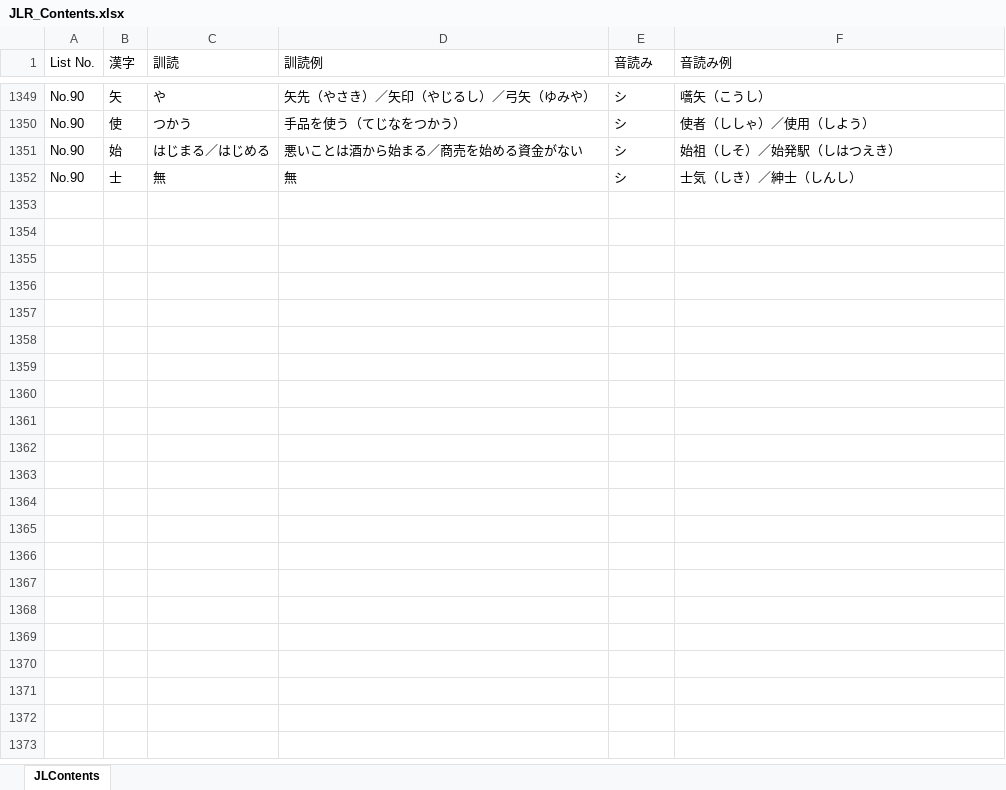
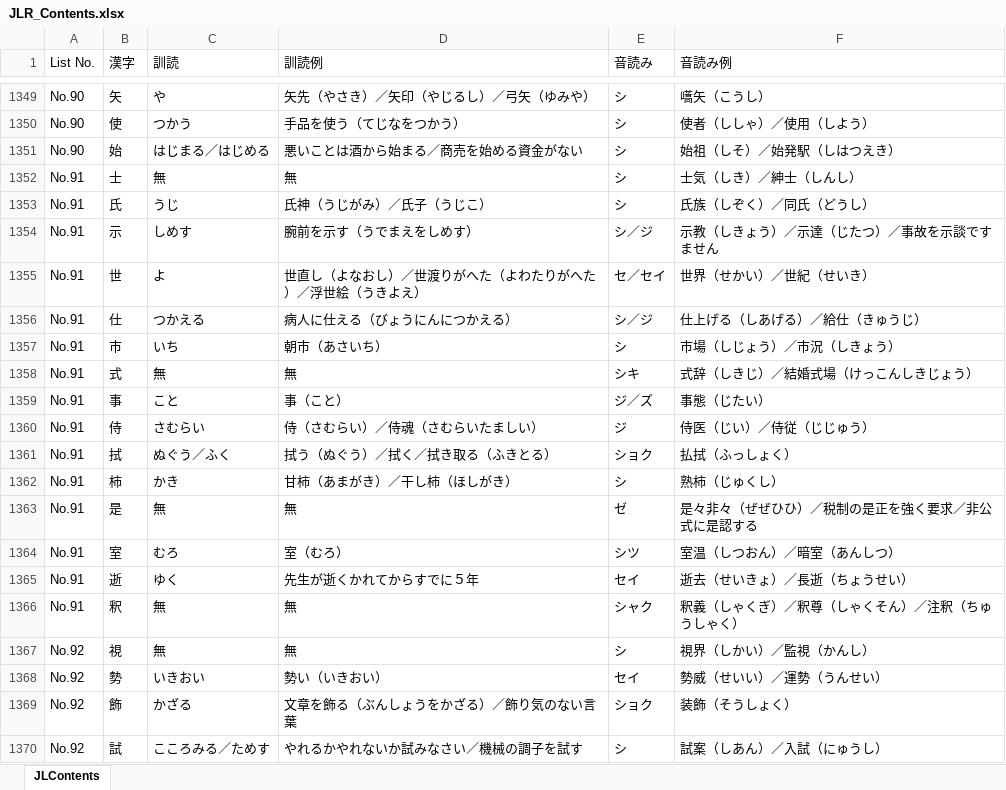
Before and after one commit to LucasGONGSUN/JLR_Beta, an Excel workbook: JLR_Contents.xlsx, sheet JLContents, drawn as a sheet; only a part is shown, gaps mark what is left out; values as stored, in another font and other column widths than the file's, no borders; the diff covers the shown part only; the diff names each change by its address in the sheet, - before the commit and + after, or states it on an @@ line.

```diff
--- a/JLR_Contents.xlsx (sheet JLContents)
+++ b/JLR_Contents.xlsx (sheet JLContents)
-A1352 (List No.): No.90
+A1352 (List No.): No.91
+row 1353: No.91 | 氏 | うじ | 氏神（うじがみ）／氏子（うじこ） | シ | 氏族（しぞく）／同氏（どうし）
+row 1354: No.91 | 示 | しめす | 腕前を示す（うでまえをしめす） | シ／ジ | 示教（しきょう）／示達（じたつ）／事故を示談ですません
+row 1355: No.91 | 世 | よ | 世直し（よなおし）／世渡りがへた（よわたりがへた）／浮世絵（うきよえ） | セ／セイ | 世界（せかい）／世紀（せいき）
+row 1356: No.91 | 仕 | つかえる | 病人に仕える（びょうにんにつかえる） | シ／ジ | 仕上げる（しあげる）／給仕（きゅうじ）
+row 1357: No.91 | 市 | いち | 朝市（あさいち） | シ | 市場（しじょう）／市況（しきょう）
+row 1358: No.91 | 式 | 無 | 無 | シキ | 式辞（しきじ）／結婚式場（けっこんしきじょう）
+row 1359: No.91 | 事 | こと | 事（こと） | ジ／ズ | 事態（じたい）
+row 1360: No.91 | 侍 | さむらい | 侍（さむらい）／侍魂（さむらいたましい） | ジ | 侍医（じい）／侍従（じじゅう）
+row 1361: No.91 | 拭 | ぬぐう／ふく | 拭う（ぬぐう）／拭く／拭き取る（ふきとる） | ショク | 払拭（ふっしょく）
+row 1362: No.91 | 柿 | かき | 甘柿（あまがき）／干し柿（ほしがき） | シ | 熟柿（じゅくし）
+row 1363: No.91 | 是 | 無 | 無 | ゼ | 是々非々（ぜぜひひ）／税制の是正を強く要求／非公式に是認する
+row 1364: No.91 | 室 | むろ | 室（むろ） | シツ | 室温（しつおん）／暗室（あんしつ）
+row 1365: No.91 | 逝 | ゆく | 先生が逝くかれてからすでに５年 | セイ | 逝去（せいきょ）／長逝（ちょうせい）
+row 1366: No.91 | 釈 | 無 | 無 | シャク | 釈義（しゃくぎ）／釈尊（しゃくそん）／注釈（ちゅうしゃく）
+row 1367: No.92 | 視 | 無 | 無 | シ | 視界（しかい）／監視（かんし）
+row 1368: No.92 | 勢 | いきおい | 勢い（いきおい） | セイ | 勢威（せいい）／運勢（うんせい）
+row 1369: No.92 | 飾 | かざる | 文章を飾る（ぶんしょうをかざる）／飾り気のない言葉 | ショク | 装飾（そうしょく）
+row 1370: No.92 | 試 | こころみる／ためす | やれるかやれないか試みなさい／機械の調子を試す | シ | 試案（しあん）／入試（にゅうし）
```
Also changed, not shown: 132 added rows elsewhere in this sheet, 2 other files.
